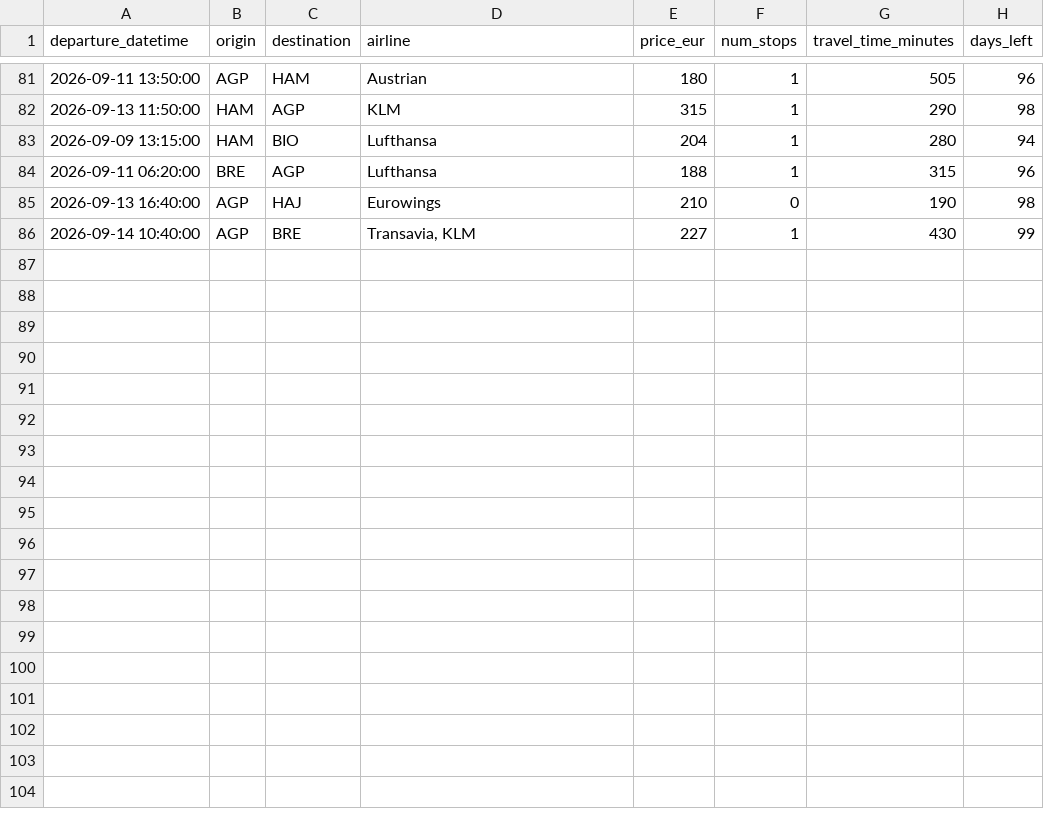
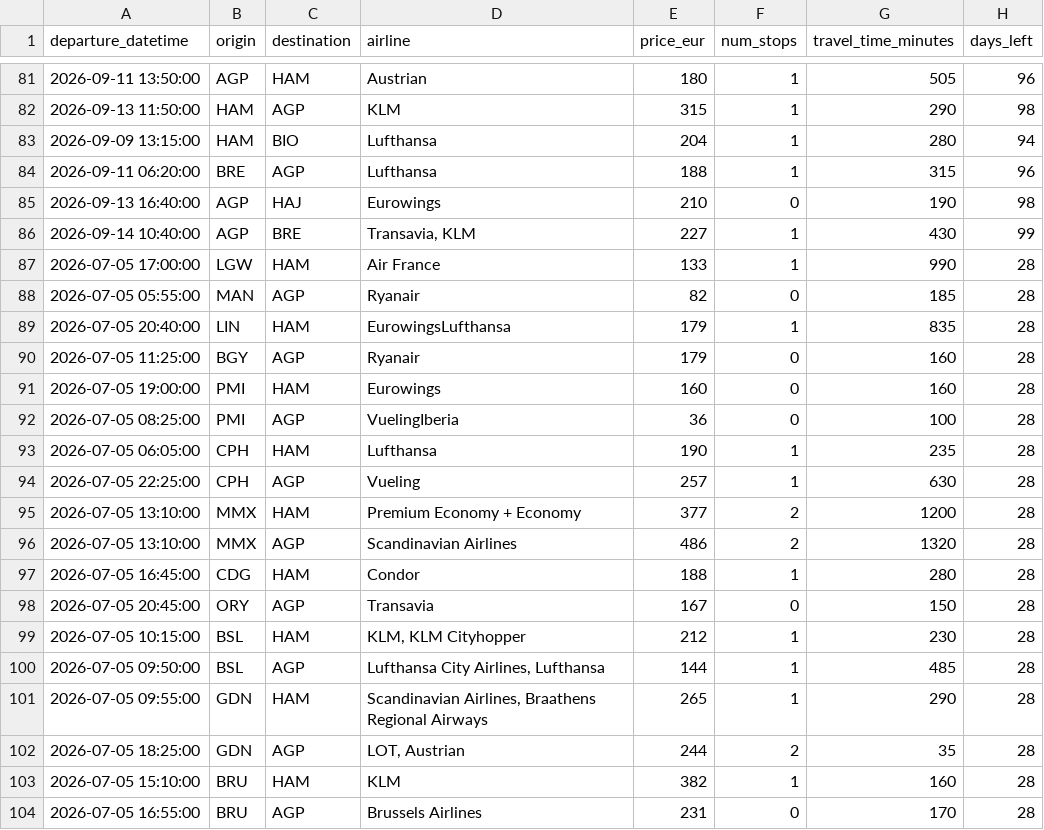
Before and after one commit to pilaarfdeez/Seguidor_vuelos, a CSV file: data/results/raw/preview.csv, drawn as a sheet; only a part is shown, gaps mark what is left out; the diff names each change by its address in the sheet, - before the commit and + after, or states it on an @@ line.

Commit message:
Update potential destinations

```diff
--- a/data/results/raw/preview.csv
+++ b/data/results/raw/preview.csv
+row 87: 2026-07-05 17:00:00 | LGW | HAM | Air France | 133 | 1 | 990 | 28
+row 88: 2026-07-05 05:55:00 | MAN | AGP | Ryanair | 82 | 0 | 185 | 28
+row 89: 2026-07-05 20:40:00 | LIN | HAM | EurowingsLufthansa | 179 | 1 | 835 | 28
+row 90: 2026-07-05 11:25:00 | BGY | AGP | Ryanair | 179 | 0 | 160 | 28
+row 91: 2026-07-05 19:00:00 | PMI | HAM | Eurowings | 160 | 0 | 160 | 28
+row 92: 2026-07-05 08:25:00 | PMI | AGP | VuelingIberia | 36 | 0 | 100 | 28
+row 93: 2026-07-05 06:05:00 | CPH | HAM | Lufthansa | 190 | 1 | 235 | 28
+row 94: 2026-07-05 22:25:00 | CPH | AGP | Vueling | 257 | 1 | 630 | 28
+row 95: 2026-07-05 13:10:00 | MMX | HAM | Premium Economy + Economy | 377 | 2 | 1200 | 28
+row 96: 2026-07-05 13:10:00 | MMX | AGP | Scandinavian Airlines | 486 | 2 | 1320 | 28
+row 97: 2026-07-05 16:45:00 | CDG | HAM | Condor | 188 | 1 | 280 | 28
+row 98: 2026-07-05 20:45:00 | ORY | AGP | Transavia | 167 | 0 | 150 | 28
+row 99: 2026-07-05 10:15:00 | BSL | HAM | KLM, KLM Cityhopper | 212 | 1 | 230 | 28
+row 100: 2026-07-05 09:50:00 | BSL | AGP | Lufthansa City Airlines, Lufthansa | 144 | 1 | 485 | 28
+row 101: 2026-07-05 09:55:00 | GDN | HAM | Scandinavian Airlines, Braathens Regional Airways | 265 | 1 | 290 | 28
+row 102: 2026-07-05 18:25:00 | GDN | AGP | LOT, Austrian | 244 | 2 | 35 | 28
+row 103: 2026-07-05 15:10:00 | BRU | HAM | KLM | 382 | 1 | 160 | 28
+row 104: 2026-07-05 16:55:00 | BRU | AGP | Brussels Airlines | 231 | 0 | 170 | 28
```
Also changed, not shown: 3 other files.
